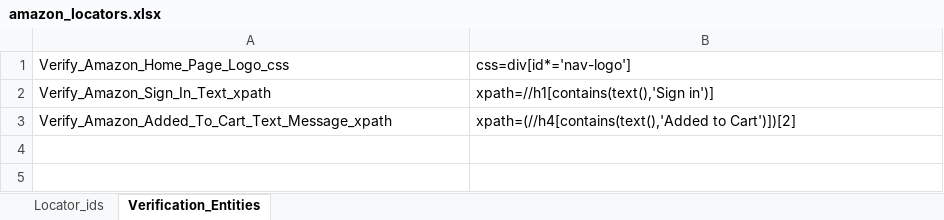
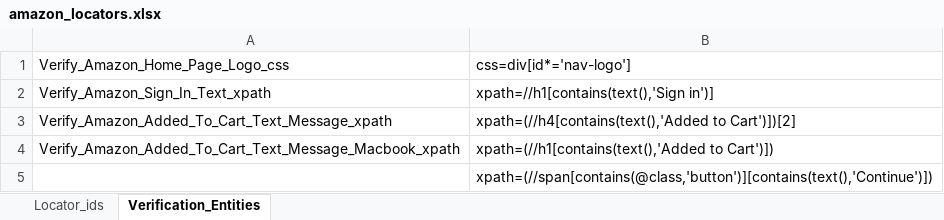
Before and after one commit to syprusgojek/Gojekproject, an Excel workbook: Locators/amazon_locators.xlsx, sheet Verification_Entities, drawn as a sheet; values as stored, in another font and other column widths than the file's, no borders; the diff names each change by its address in the sheet, - before the commit and + after, or states it on an @@ line.

```diff
--- a/Locators/amazon_locators.xlsx (sheet Verification_Entities)
+++ b/Locators/amazon_locators.xlsx (sheet Verification_Entities)
+row 4: Verify_Amazon_Added_To_Cart_Text_Message_Macbook_xpath | xpath=(//h1[contains(text(),'Added to Cart')])
+row 5:  | xpath=(//span[contains(@class,'button')][contains(text(),'Continue')])
```
Also changed, not shown: sheet Locator_ids, Credentials/Amazon_Credentials.xlsx, 31 other files.
